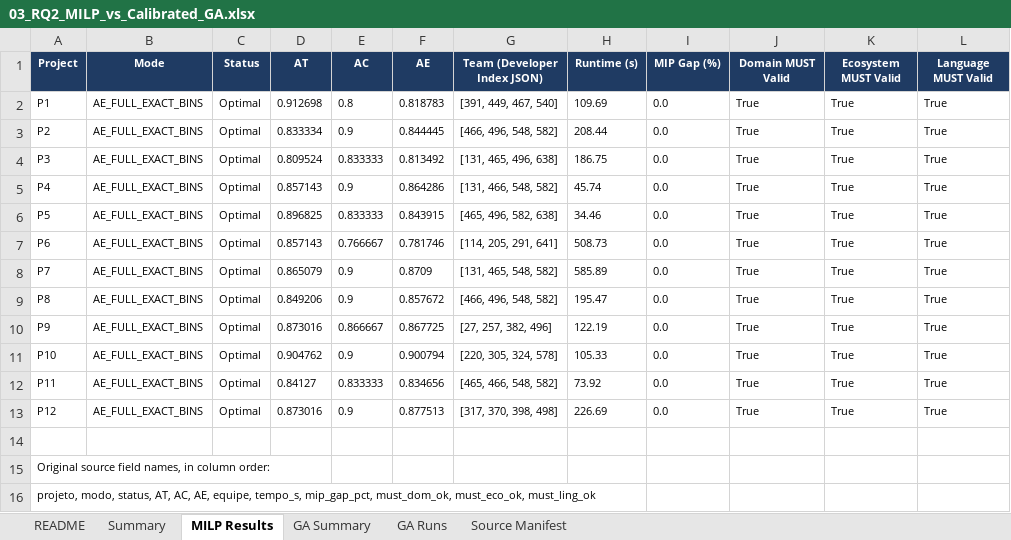
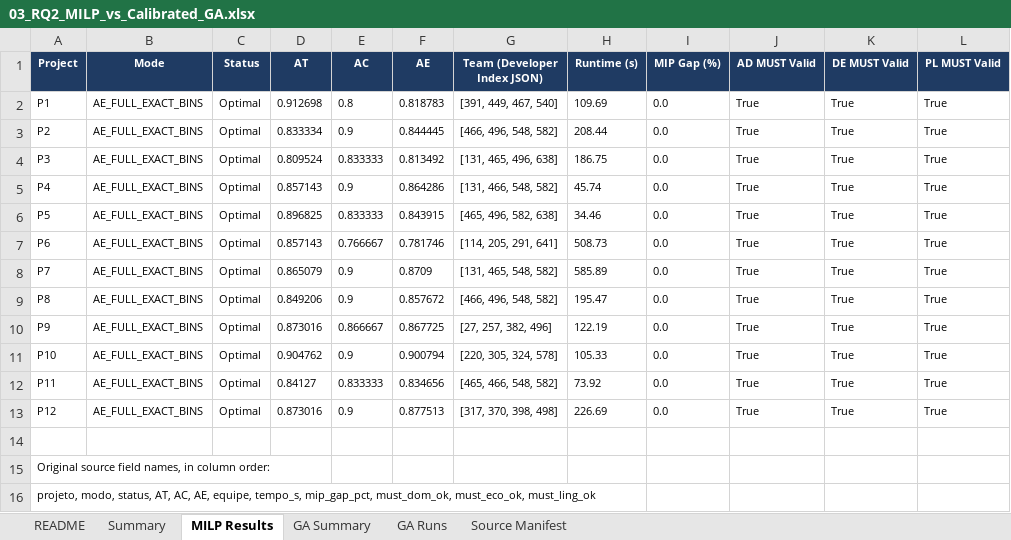
Before and after one commit to Felipeomc/expert-guided-stfp-seip-2027-supplementary-material, an Excel workbook: 03_RQ2_MILP_vs_Calibrated_GA.xlsx, sheet MILP Results, drawn as a sheet; values as stored, in another font and other column widths than the file's, no borders; the diff names each change by its address in the sheet, - before the commit and + after, or states it on an @@ line.

```diff
--- a/03_RQ2_MILP_vs_Calibrated_GA.xlsx (sheet MILP Results)
+++ b/03_RQ2_MILP_vs_Calibrated_GA.xlsx (sheet MILP Results)
-J1: Domain MUST Valid
+J1: AD MUST Valid
-K1: Ecosystem MUST Valid
+K1: DE MUST Valid
-L1: Language MUST Valid
+L1: PL MUST Valid
```
Also changed, not shown: sheet GA Runs, sheet GA Summary, 01_GA_Calibration_Adaptive_Racing.xlsx, 04_RQ3_Historical_Backtest_2025.xlsx, 6 other files.
